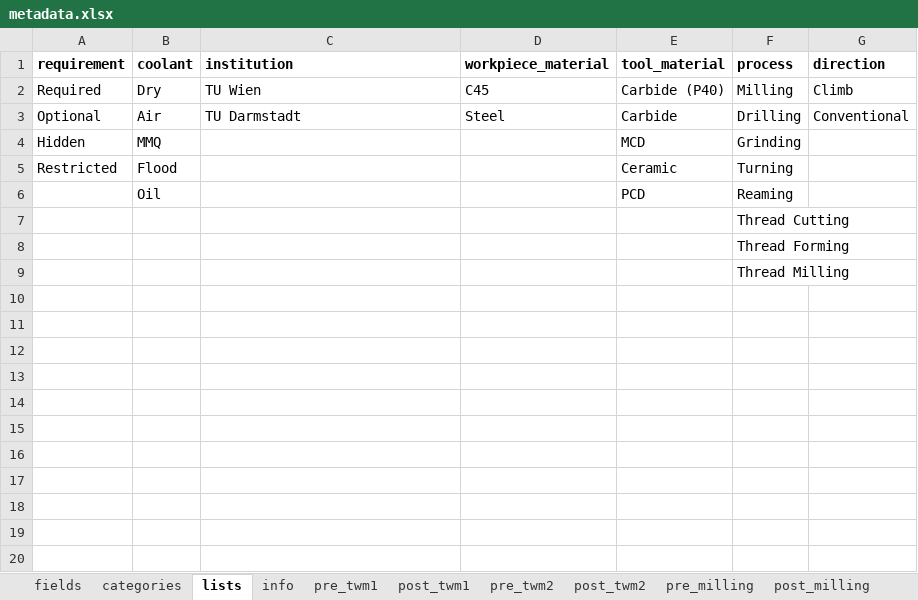
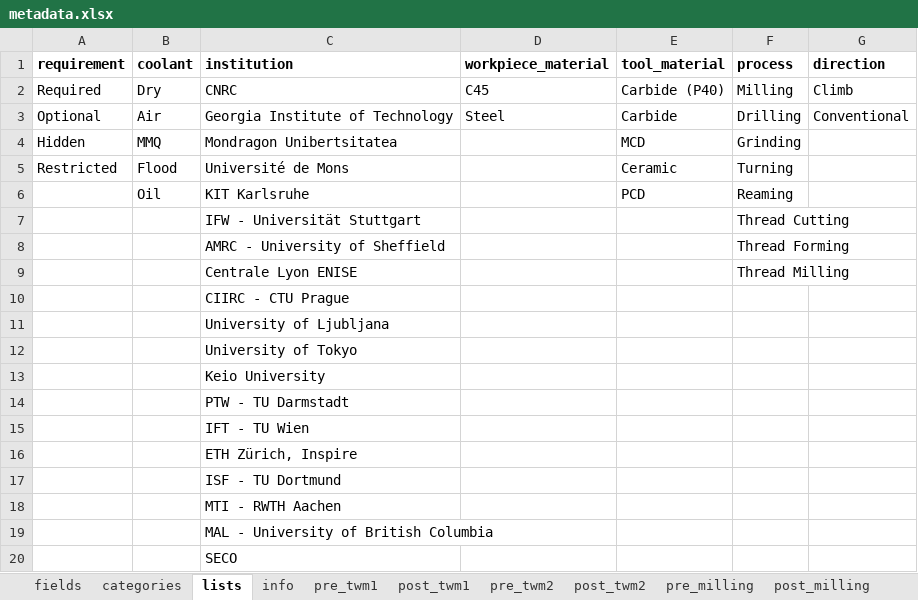
Before and after one commit to MyTooliT/ICOweb, an Excel workbook: metadata.xlsx, sheet lists, drawn as a sheet; values as stored, in another font and other column widths than the file's, no borders; the diff names each change by its address in the sheet, - before the commit and + after, or states it on an @@ line.

Commit message:
Added institutions

```diff
--- a/metadata.xlsx (sheet lists)
+++ b/metadata.xlsx (sheet lists)
-C2 (institution): TU Wien
+C2 (institution): CNRC
-C3 (institution): TU Darmstadt
+C3 (institution): Georgia Institute of Technology
-C4 (institution): (empty)
+C4 (institution): Mondragon Unibertsitatea
-C5 (institution): (empty)
+C5 (institution): Université de Mons
-C6 (institution): (empty)
+C6 (institution): KIT Karlsruhe
-C7 (institution): (empty)
+C7 (institution): IFW - Universität Stuttgart
-C8 (institution): (empty)
+C8 (institution): AMRC - University of Sheffield
-C9 (institution): (empty)
+C9 (institution): Centrale Lyon ENISE
+row 10:  |  | CIIRC - CTU Prague
+row 11:  |  | University of Ljubljana
+row 12:  |  | University of Tokyo
+row 13:  |  | Keio University
+row 14:  |  | PTW - TU Darmstadt
+row 15:  |  | IFT - TU Wien
+row 16:  |  | ETH Zürich, Inspire
+row 17:  |  | ISF - TU Dortmund
+row 18:  |  | MTI - RWTH Aachen
+row 19:  |  | MAL - University of British Columbia
+row 20:  |  | SECO
```
Also changed, not shown: 2 other files.
